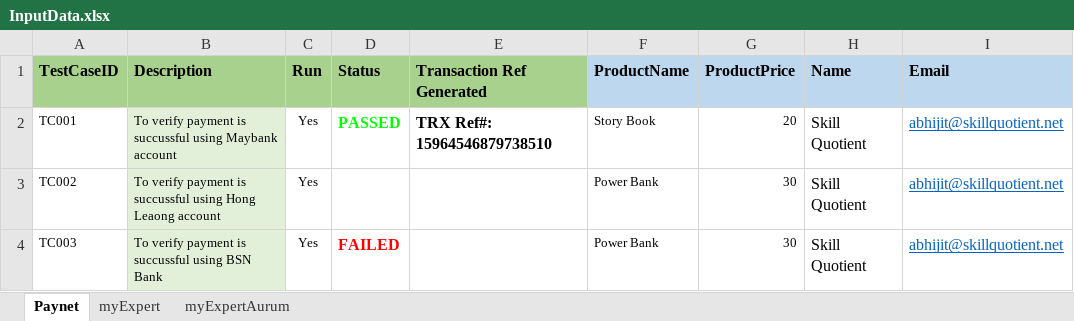
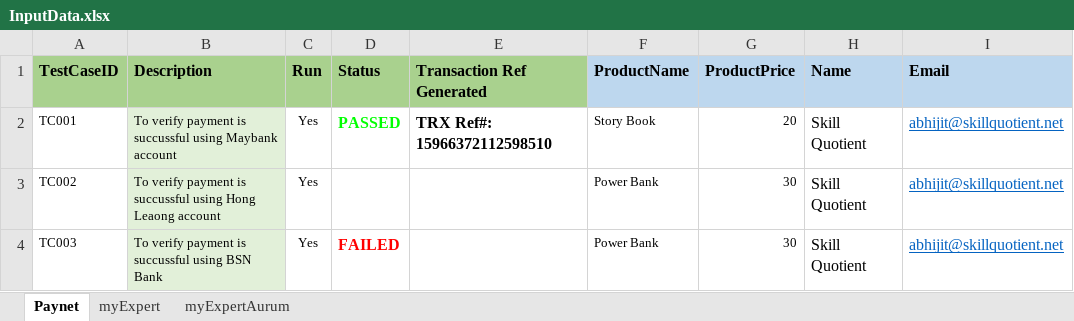
Before and after one commit to abhijitjain14/SQFPX, an Excel workbook: Data Files/InputData.xlsx, sheet Paynet, drawn as a sheet; only a part is shown; values as stored, in another font and other column widths than the file's, no borders; the diff names each change by its address in the sheet, - before the commit and + after, or states it on an @@ line.

```diff
--- a/Data Files/InputData.xlsx (sheet Paynet)
+++ b/Data Files/InputData.xlsx (sheet Paynet)
-E2 (Transaction Ref Generated): TRX Ref#: 15964546879738510
+E2 (Transaction Ref Generated): TRX Ref#: 15966372112598510
```
Also changed, not shown: 15 other files.
